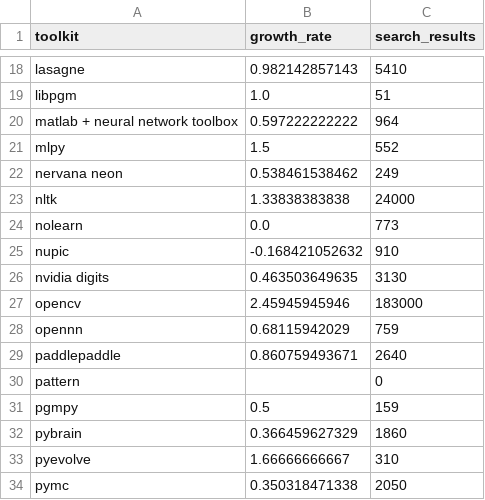
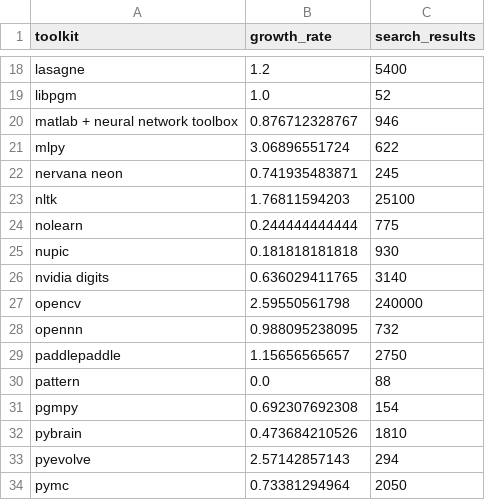
Before and after one commit to thedataincubator/data-science-blogs, a CSV file: data/DLAI_toolkits_results_google.csv, drawn as a sheet; only a part is shown, gaps mark what is left out; the diff covers the shown part only; the diff names each change by its address in the sheet, - before the commit and + after, or states it on an @@ line.

```diff
--- a/data/DLAI_toolkits_results_google.csv
+++ b/data/DLAI_toolkits_results_google.csv
-B18 (growth_rate): 0.982142857143
+B18 (growth_rate): 1.2
-C18 (search_results): 5410
+C18 (search_results): 5400
-C19 (search_results): 51
+C19 (search_results): 52
-B20 (growth_rate): 0.597222222222
+B20 (growth_rate): 0.876712328767
-C20 (search_results): 964
+C20 (search_results): 946
-B21 (growth_rate): 1.5
+B21 (growth_rate): 3.06896551724
-C21 (search_results): 552
+C21 (search_results): 622
-B22 (growth_rate): 0.538461538462
+B22 (growth_rate): 0.741935483871
-C22 (search_results): 249
+C22 (search_results): 245
-B23 (growth_rate): 1.33838383838
+B23 (growth_rate): 1.76811594203
-C23 (search_results): 24000
+C23 (search_results): 25100
-B24 (growth_rate): 0.0
+B24 (growth_rate): 0.244444444444
-C24 (search_results): 773
+C24 (search_results): 775
-B25 (growth_rate): -0.168421052632
+B25 (growth_rate): 0.181818181818
-C25 (search_results): 910
+C25 (search_results): 930
-B26 (growth_rate): 0.463503649635
+B26 (growth_rate): 0.636029411765
-C26 (search_results): 3130
+C26 (search_results): 3140
-B27 (growth_rate): 2.45945945946
+B27 (growth_rate): 2.59550561798
-C27 (search_results): 183000
+C27 (search_results): 240000
-B28 (growth_rate): 0.68115942029
+B28 (growth_rate): 0.988095238095
-C28 (search_results): 759
+C28 (search_results): 732
-B29 (growth_rate): 0.860759493671
+B29 (growth_rate): 1.15656565657
-C29 (search_results): 2640
+C29 (search_results): 2750
-B30 (growth_rate): (empty)
+B30 (growth_rate): 0.0
-C30 (search_results): 0
+C30 (search_results): 88
-B31 (growth_rate): 0.5
+B31 (growth_rate): 0.692307692308
-C31 (search_results): 159
+C31 (search_results): 154
-B32 (growth_rate): 0.366459627329
+B32 (growth_rate): 0.473684210526
-C32 (search_results): 1860
+C32 (search_results): 1810
-B33 (growth_rate): 1.66666666667
+B33 (growth_rate): 2.57142857143
-C33 (search_results): 310
+C33 (search_results): 294
-B34 (growth_rate): 0.350318471338
+B34 (growth_rate): 0.73381294964
```
Also changed, not shown: 52 edited cells elsewhere in this file, data/DB_results_github.csv, data/DB_results_google.csv, 20 other files.
